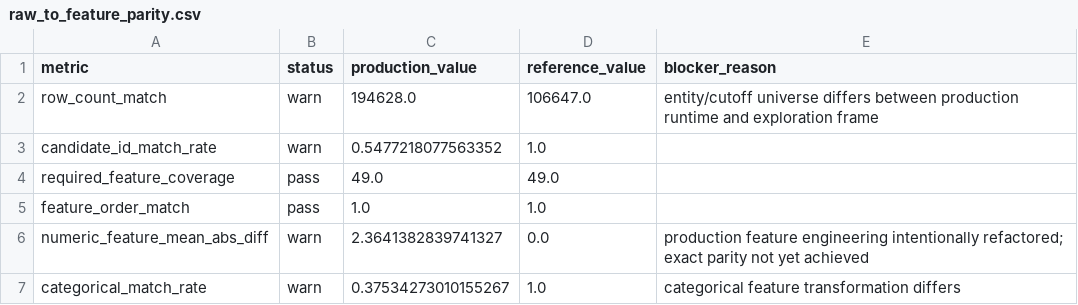
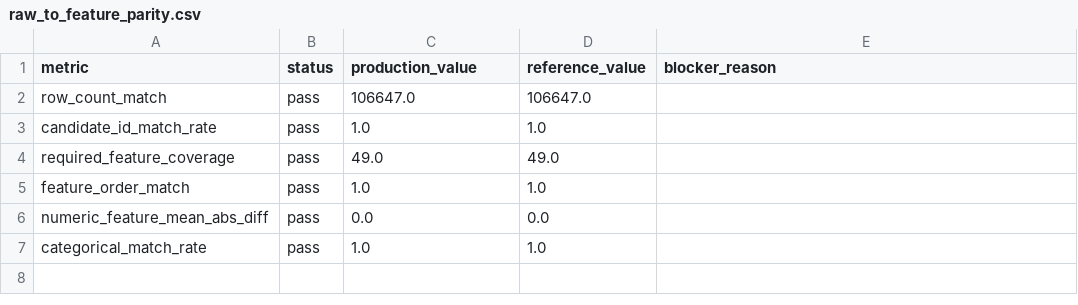
Before and after one commit to WalkerZJH/daily_work, a CSV file: algo_main/reports/entity_complete_v2_coverage_expansion/19_formal_algorithm_core_raw_to_batch/raw_to_feature_parity.csv, drawn as a sheet.

Commit message:
complete conditional fact mode risk algorithm core

```diff
--- a/algo_main/reports/entity_complete_v2_coverage_expansion/19_formal_algorithm_core_raw_to_batch/raw_to_feature_parity.csv
+++ b/algo_main/reports/entity_complete_v2_coverage_expansion/19_formal_algorithm_core_raw_to_batch/raw_to_feature_parity.csv
@@ -1,7 +1,7 @@
 metric,status,production_value,reference_value,blocker_reason
-row_count_match,warn,194628.0,106647.0,entity/cutoff universe differs between production runtime and exploration frame
-candidate_id_match_rate,warn,0.5477218077563352,1.0,
+row_count_match,pass,106647.0,106647.0,
+candidate_id_match_rate,pass,1.0,1.0,
 required_feature_coverage,pass,49.0,49.0,
 feature_order_match,pass,1.0,1.0,
-numeric_feature_mean_abs_diff,warn,2.3641382839741327,0.0,production feature engineering intentionally refactored; exact parity not yet achieved
-categorical_match_rate,warn,0.37534273010155267,1.0,categorical feature transformation differs
+numeric_feature_mean_abs_diff,pass,0.0,0.0,
+categorical_match_rate,pass,1.0,1.0,
```
Also changed, not shown: algo_main/reports/entity_complete_v2_coverage_expansion/19_formal_algorithm_core_raw_to_batch/full_result_batch_parity.csv, 26 other files.
